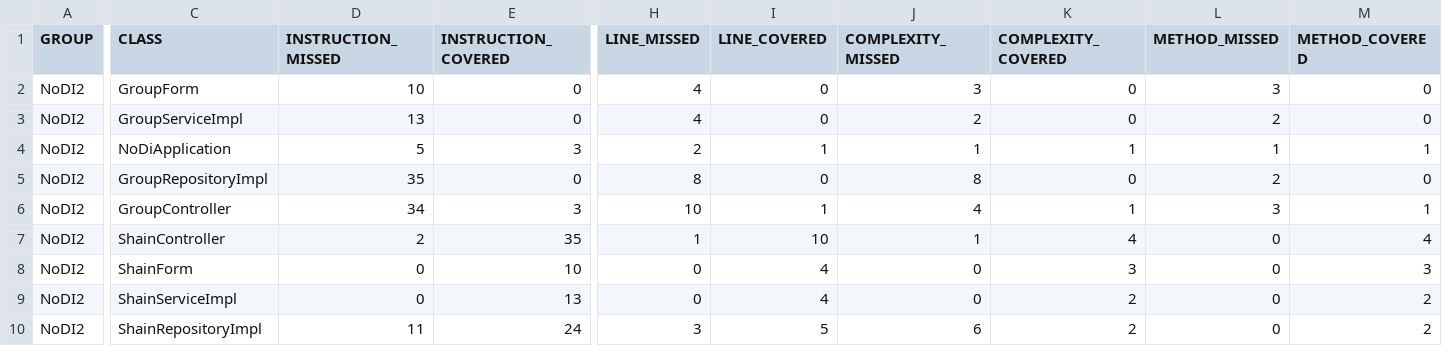
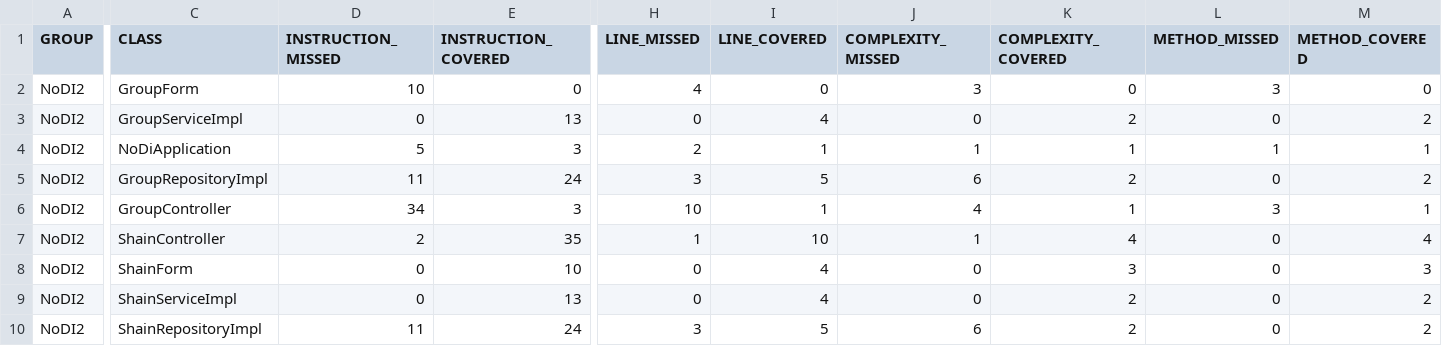
Before and after one commit to HaraYukako/Nodi2, a CSV file: target/site/jacoco/jacoco.csv, drawn as a sheet; only a part is shown, gaps mark what is left out; the diff covers the shown part only; the diff names each change by its address in the sheet, - before the commit and + after, or states it on an @@ line.

```diff
--- a/target/site/jacoco/jacoco.csv
+++ b/target/site/jacoco/jacoco.csv
-D3 (INSTRUCTION_MISSED): 13
+D3 (INSTRUCTION_MISSED): 0
-E3 (INSTRUCTION_COVERED): 0
+E3 (INSTRUCTION_COVERED): 13
-H3 (LINE_MISSED): 4
+H3 (LINE_MISSED): 0
-I3 (LINE_COVERED): 0
+I3 (LINE_COVERED): 4
-J3 (COMPLEXITY_MISSED): 2
+J3 (COMPLEXITY_MISSED): 0
-K3 (COMPLEXITY_COVERED): 0
+K3 (COMPLEXITY_COVERED): 2
-L3 (METHOD_MISSED): 2
+L3 (METHOD_MISSED): 0
-M3 (METHOD_COVERED): 0
+M3 (METHOD_COVERED): 2
-D5 (INSTRUCTION_MISSED): 35
+D5 (INSTRUCTION_MISSED): 11
-E5 (INSTRUCTION_COVERED): 0
+E5 (INSTRUCTION_COVERED): 24
-H5 (LINE_MISSED): 8
+H5 (LINE_MISSED): 3
-I5 (LINE_COVERED): 0
+I5 (LINE_COVERED): 5
-J5 (COMPLEXITY_MISSED): 8
+J5 (COMPLEXITY_MISSED): 6
-K5 (COMPLEXITY_COVERED): 0
+K5 (COMPLEXITY_COVERED): 2
-L5 (METHOD_MISSED): 2
+L5 (METHOD_MISSED): 0
-M5 (METHOD_COVERED): 0
+M5 (METHOD_COVERED): 2
```
Also changed, not shown: 2 edited cells elsewhere in this file, 20 other files.
